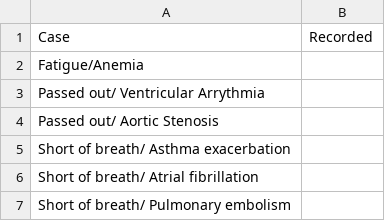
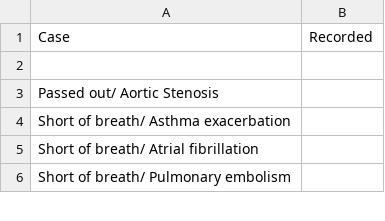
Before and after one commit to abinavChandar/med_ai, a CSV file: data.csv, drawn as a sheet; only a part is shown.

```diff
--- a/data.csv
+++ b/data.csv
@@ -1,4 +1,3 @@
 Case ,Recorded
-Fatigue/Anemia ,
-Passed out/ Ventricular Arrythmia ,
+
 Passed out/ Aortic Stenosis,
```
Also changed, not shown: 1 other file.
